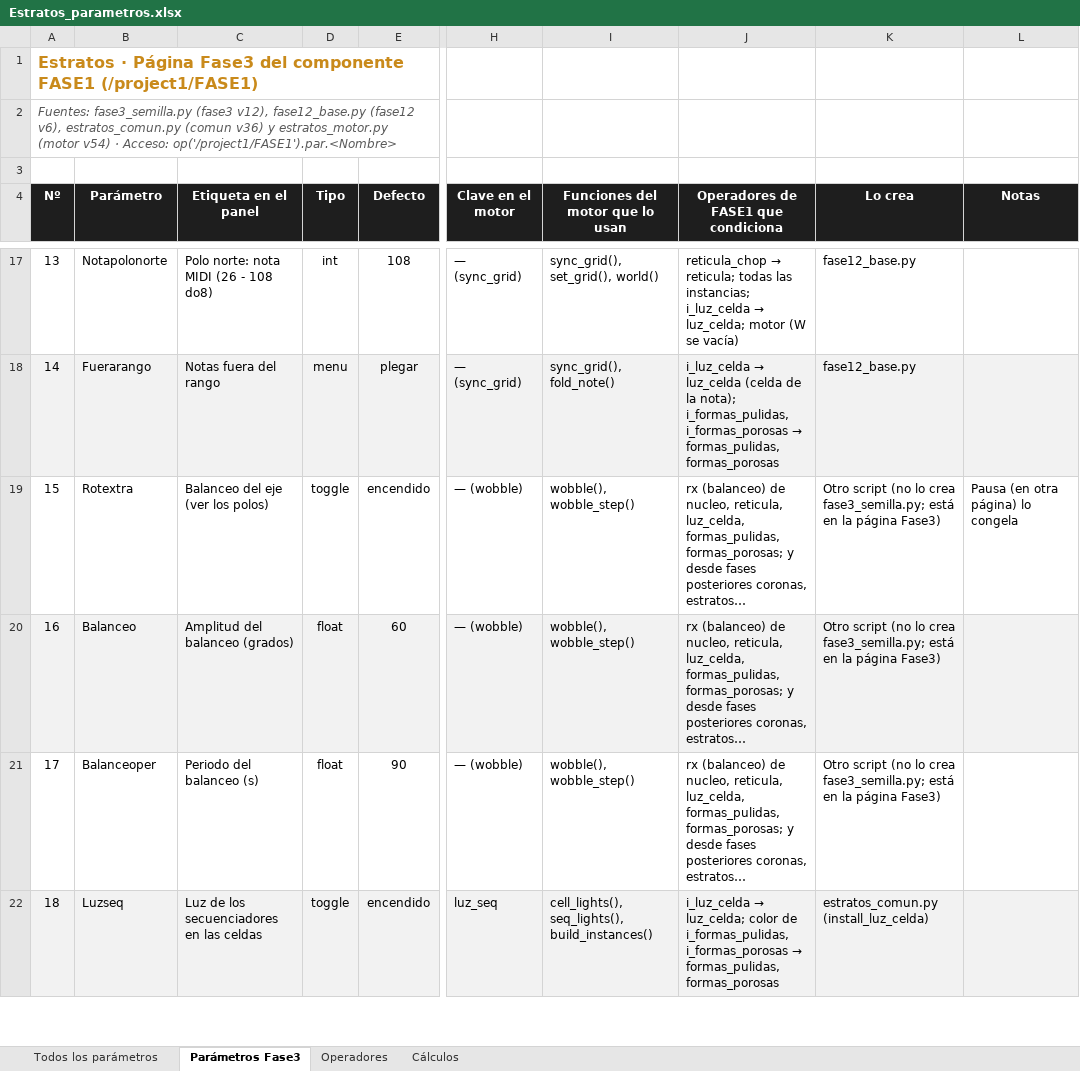
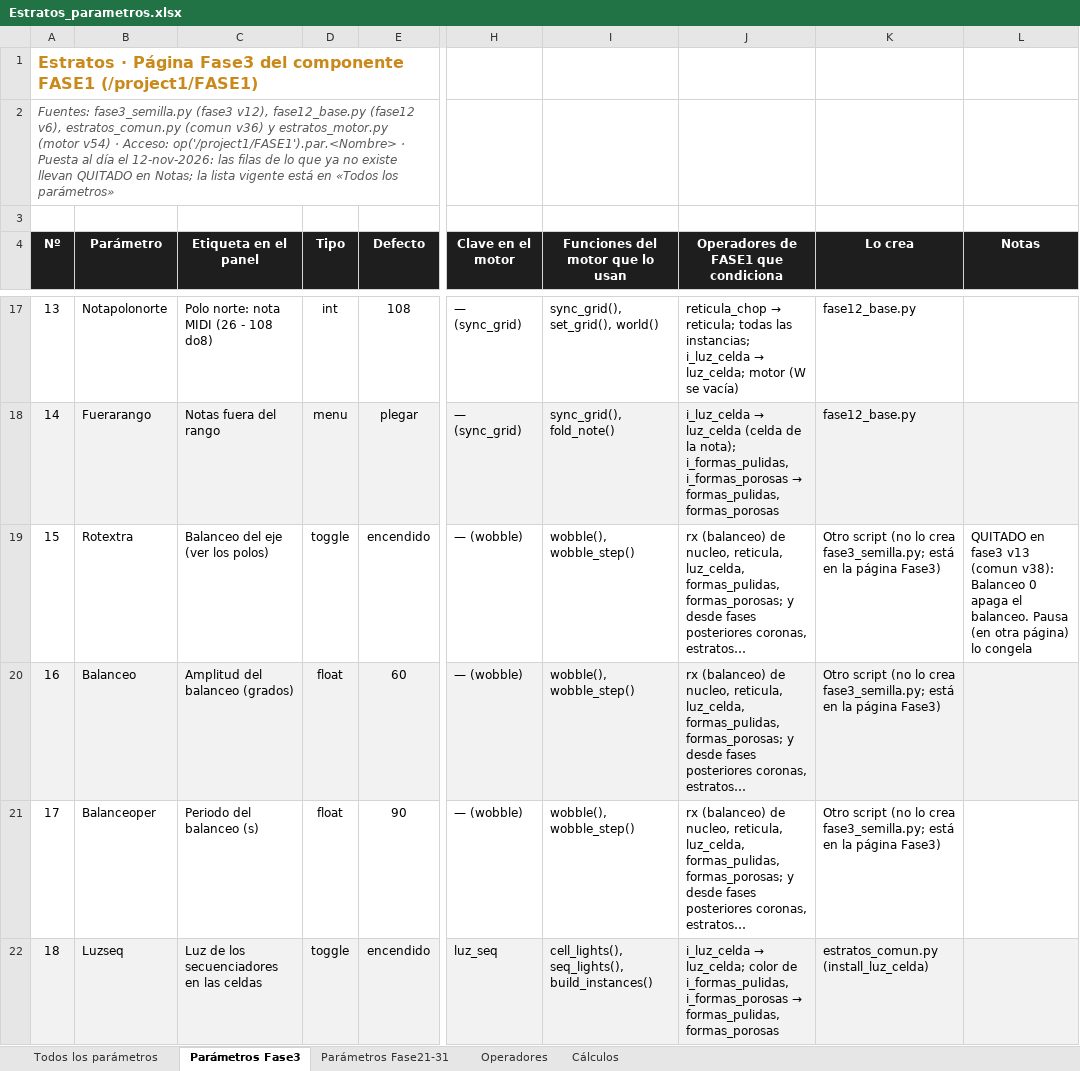
Before and after one commit to rrdavik/stratos, an Excel workbook: docs/Estratos_parametros.xlsx, sheet Parámetros Fase3, drawn as a sheet; only a part is shown, gaps mark what is left out; long unchanged cells end in …; values as stored, in another font and other column widths than the file's, no borders; the diff covers the shown part only; the diff names each change by its address in the sheet, - before the commit and + after, or states it on an @@ line.

```diff
--- a/docs/Estratos_parametros.xlsx (sheet Parámetros Fase3)
+++ b/docs/Estratos_parametros.xlsx (sheet Parámetros Fase3)
+sheet tab: Parámetros Fase21-31
-A2 (Nº): …Acceso: op('/project1/FASE1').par.<Nombre>
+A2 (Nº): …Acceso: op('/project1/FASE1').par.<Nombre> · Puesta al día el 12-nov-2026: las filas de lo que ya no existe llevan QUITADO en Notas; la lista vigente está en «Todos los parámetros»
-L19 (Notas): Pausa (en…
+L19 (Notas): QUITADO en fase3 v13 (comun v38): Balanceo 0 apaga el balanceo. Pausa (en…
```
Also changed, not shown: 6 edited cells elsewhere in this sheet, sheet Todos los parámetros, formulas that keep their value, charts or pictures.
